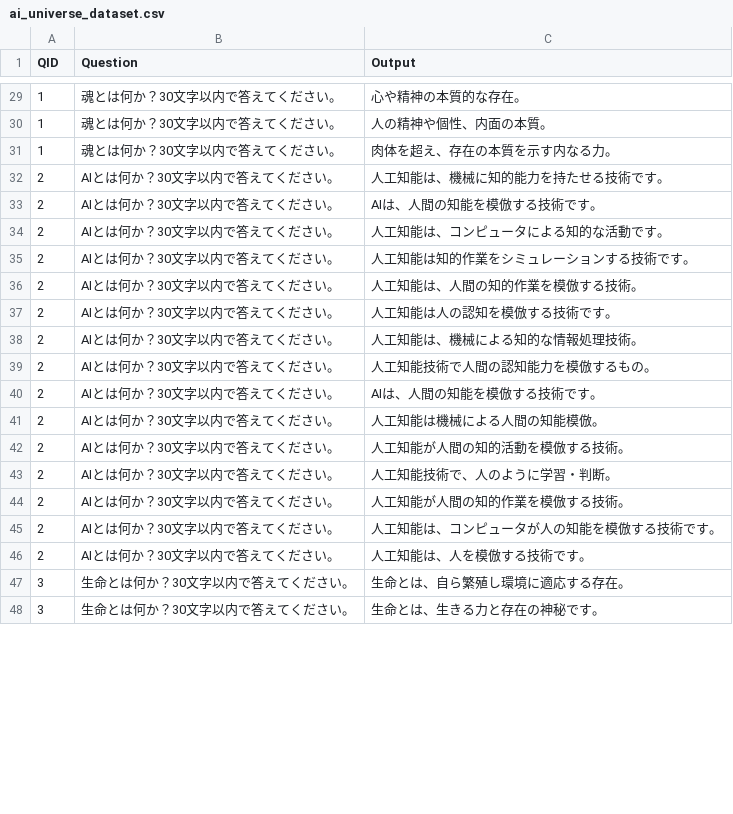
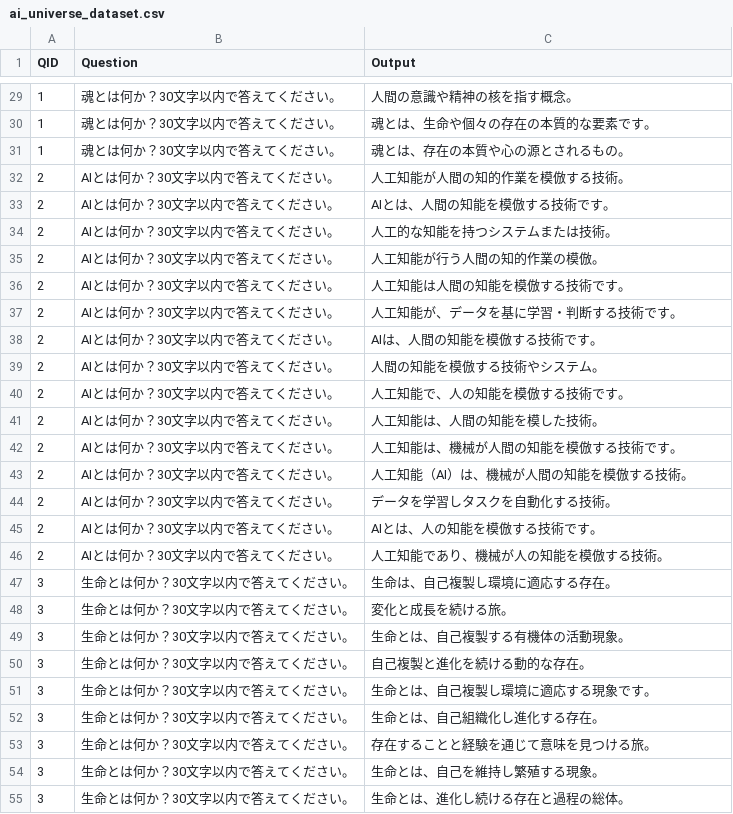
Before and after one commit to uthuyomi/GPT-in-Universe, a CSV file: data/ai_universe_dataset.csv, drawn as a sheet; only a part is shown, gaps mark what is left out; the diff covers the shown part only.

```diff
--- a/data/ai_universe_dataset.csv
+++ b/data/ai_universe_dataset.csv
@@ -29,20 +29,27 @@
-1,魂とは何か？30文字以内で答えてください。,心や精神の本質的な存在。
-1,魂とは何か？30文字以内で答えてください。,人の精神や個性、内面の本質。
-1,魂とは何か？30文字以内で答えてください。,肉体を超え、存在の本質を示す内なる力。
-2,AIとは何か？30文字以内で答えてください。,人工知能は、機械に知的能力を持たせる技術です。
+1,魂とは何か？30文字以内で答えてください。,人間の意識や精神の核を指す概念。
+1,魂とは何か？30文字以内で答えてください。,魂とは、生命や個々の存在の本質的な要素です。
+1,魂とは何か？30文字以内で答えてください。,魂とは、存在の本質や心の源とされるもの。
+2,AIとは何か？30文字以内で答えてください。,人工知能が人間の知的作業を模倣する技術。
+2,AIとは何か？30文字以内で答えてください。,AIとは、人間の知能を模倣する技術です。
+2,AIとは何か？30文字以内で答えてください。,人工的な知能を持つシステムまたは技術。
+2,AIとは何か？30文字以内で答えてください。,人工知能が行う人間の知的作業の模倣。
+2,AIとは何か？30文字以内で答えてください。,人工知能は人間の知能を模倣する技術です。
+2,AIとは何か？30文字以内で答えてください。,人工知能が、データを基に学習・判断する技術です。
 2,AIとは何か？30文字以内で答えてください。,AIは、人間の知能を模倣する技術です。
-2,AIとは何か？30文字以内で答えてください。,人工知能は、コンピュータによる知的な活動です。
-2,AIとは何か？30文字以内で答えてください。,人工知能は知的作業をシミュレーションする技術です。
-2,AIとは何か？30文字以内で答えてください。,人工知能は、人間の知的作業を模倣する技術。
-2,AIとは何か？30文字以内で答えてください。,人工知能は人の認知を模倣する技術です。
-2,AIとは何か？30文字以内で答えてください。,人工知能は、機械による知的な情報処理技術。
-2,AIとは何か？30文字以内で答えてください。,人工知能技術で人間の認知能力を模倣するもの。
-2,AIとは何か？30文字以内で答えてください。,AIは、人間の知能を模倣する技術です。
-2,AIとは何か？30文字以内で答えてください。,人工知能は機械による人間の知能模倣。
-2,AIとは何か？30文字以内で答えてください。,人工知能が人間の知的活動を模倣する技術。
-2,AIとは何か？30文字以内で答えてください。,人工知能技術で、人のように学習・判断。
-2,AIとは何か？30文字以内で答えてください。,人工知能が人間の知的作業を模倣する技術。
-2,AIとは何か？30文字以内で答えてください。,人工知能は、コンピュータが人の知能を模倣する技術です。
-2,AIとは何か？30文字以内で答えてください。,人工知能は、人を模倣する技術です。
-3,生命とは何か？30文字以内で答えてください。,生命とは、自ら繁殖し環境に適応する存在。
-3,生命とは何か？30文字以内で答えてください。,生命とは、生きる力と存在の神秘です。
+2,AIとは何か？30文字以内で答えてください。,人間の知能を模倣する技術やシステム。
+2,AIとは何か？30文字以内で答えてください。,人工知能で、人の知能を模倣する技術です。
+2,AIとは何か？30文字以内で答えてください。,人工知能は、人間の知能を模した技術。
+2,AIとは何か？30文字以内で答えてください。,人工知能は、機械が人間の知能を模倣する技術です。
+2,AIとは何か？30文字以内で答えてください。,人工知能（AI）は、機械が人間の知能を模倣する技術。
+2,AIとは何か？30文字以内で答えてください。,データを学習しタスクを自動化する技術。
+2,AIとは何か？30文字以内で答えてください。,AIとは、人の知能を模倣する技術です。
+2,AIとは何か？30文字以内で答えてください。,人工知能であり、機械が人の知能を模倣する技術。
+3,生命とは何か？30文字以内で答えてください。,生命は、自己複製し環境に適応する存在。
+3,生命とは何か？30文字以内で答えてください。,変化と成長を続ける旅。
+3,生命とは何か？30文字以内で答えてください。,生命とは、自己複製する有機体の活動現象。
+3,生命とは何か？30文字以内で答えてください。,自己複製と進化を続ける動的な存在。
+3,生命とは何か？30文字以内で答えてください。,生命とは、自己複製し環境に適応する現象です。
+3,生命とは何か？30文字以内で答えてください。,生命とは、自己組織化し進化する存在。
+3,生命とは何か？30文字以内で答えてください。,存在することと経験を通じて意味を見つける旅。
+3,生命とは何か？30文字以内で答えてください。,生命とは、自己を維持し繁殖する現象。
+3,生命とは何か？30文字以内で答えてください。,生命とは、進化し続ける存在と過程の総体。
```
Also changed, not shown: 3 added rows, 10 removed rows, 1 moved row and 72 edited cells elsewhere in this file, 8 other files.
